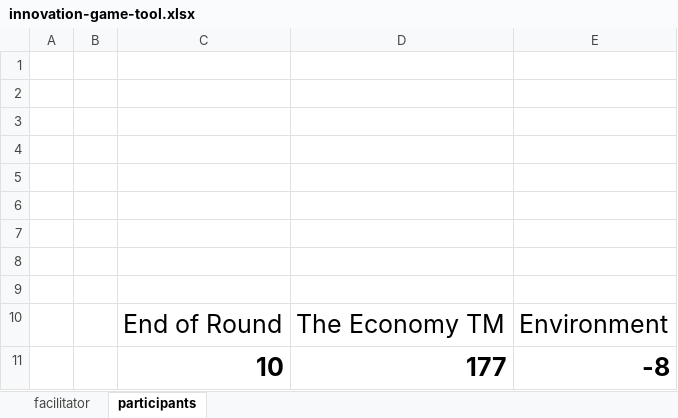
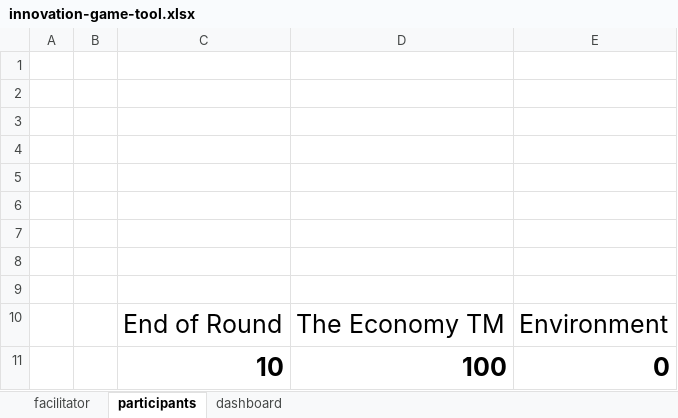
Before and after one commit to pjkreutzer/innovation-systems-game, an Excel workbook: seminar-materials/innovation-game-tool.xlsx, sheet participants, drawn as a sheet; values as stored, in another font and other column widths than the file's, no borders; removed rows and columns are numbered as before the commit, all else as after; the diff names each change by its address in the sheet, - before the commit and + after, or states it on an @@ line.

```diff
--- a/seminar-materials/innovation-game-tool.xlsx (sheet participants)
+++ b/seminar-materials/innovation-game-tool.xlsx (sheet participants)
+sheet tab: dashboard
-row 11:  |  | 10 | 177 | -8
+row 11:  |  | 10 | 100 | 0
```
Also changed, not shown: sheet facilitator, hidden cells, charts or pictures.
